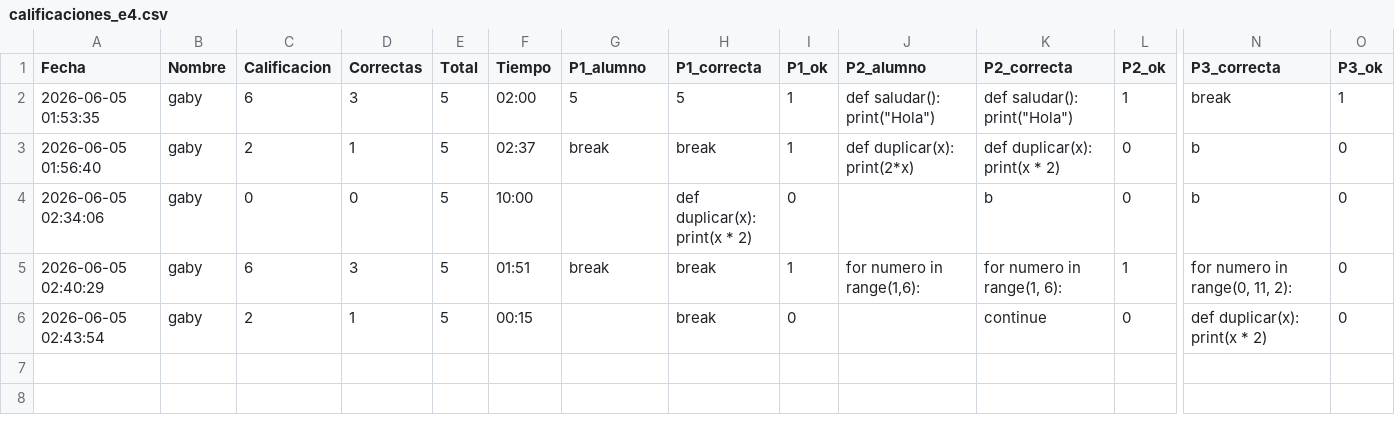
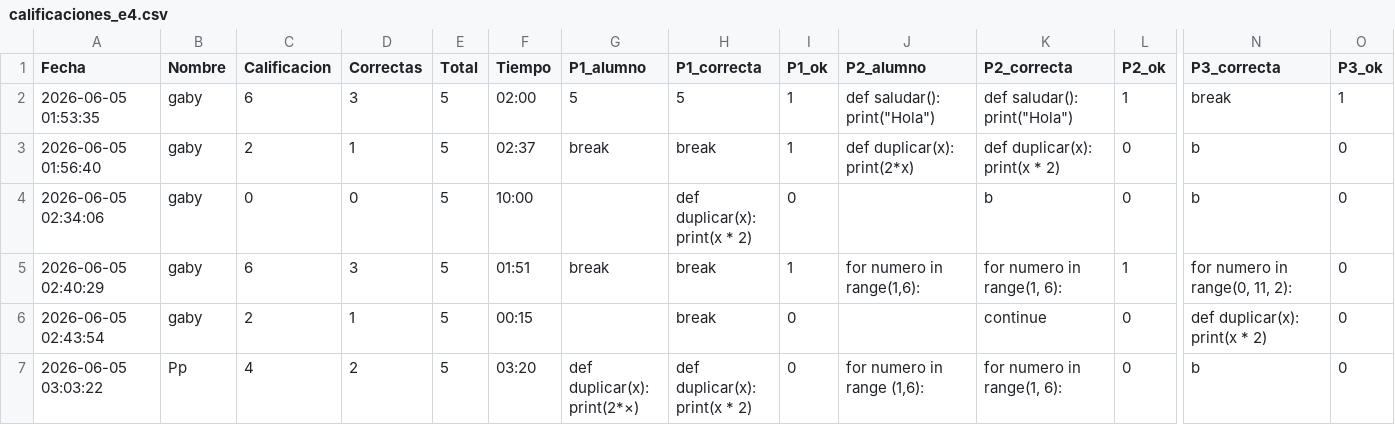
Before and after one commit to gbdiazc/Intro-python-cientifico-2026, a CSV file: calificaciones_e4.csv, drawn as a sheet; only a part is shown, gaps mark what is left out; rows hold the shown columns only; ↵ is a line break in a cell; the diff names each change by its address in the sheet, - before the commit and + after, or states it on an @@ line.

Commit message:
Calificacion: Pp — 4/10

```diff
--- a/calificaciones_e4.csv
+++ b/calificaciones_e4.csv
+row 7: 2026-06-05 03:03:22 | Pp | 4 | 2 | 5 | 03:20 | def duplicar(x): ↵ print(2*×) | def duplicar(x): ↵ print(x * 2) | 0 | for numero in range (1,6): | for numero in range(1, 6): | 0 | b | 0
```
